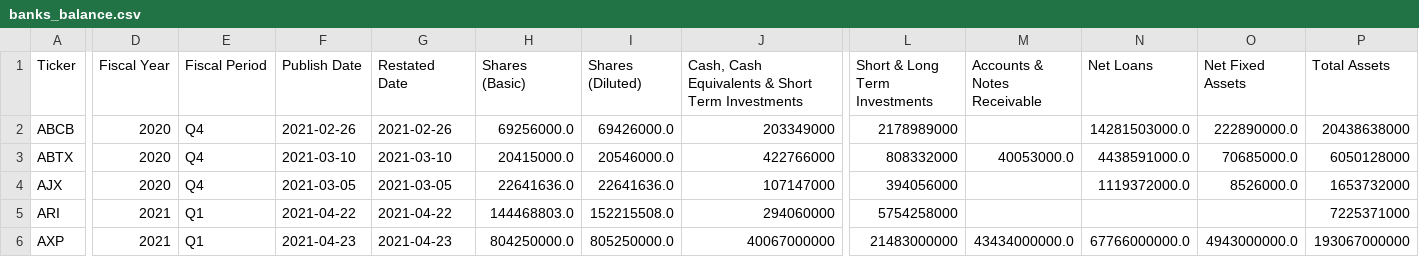
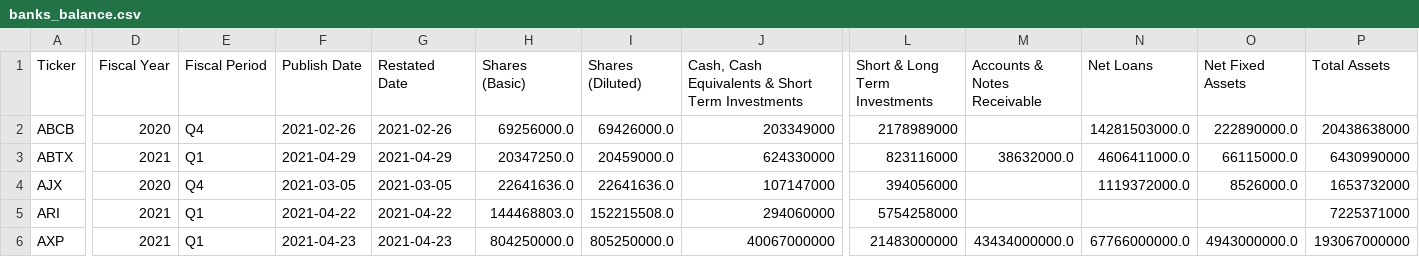
Before and after one commit to gardnmi/valuation-dashboard, a CSV file: data/banks_balance.csv, drawn as a sheet; only a part is shown, gaps mark what is left out; the diff covers the shown part only; the diff names each change by its address in the sheet, - before the commit and + after, or states it on an @@ line.

```diff
--- a/data/banks_balance.csv
+++ b/data/banks_balance.csv
-D3 (Fiscal Year): 2020
+D3 (Fiscal Year): 2021
-E3 (Fiscal Period): Q4
+E3 (Fiscal Period): Q1
-F3 (Publish Date): 2021-03-10
+F3 (Publish Date): 2021-04-29
-G3 (Restated Date): 2021-03-10
+G3 (Restated Date): 2021-04-29
-H3 (Shares (Basic)): 20415000.0
+H3 (Shares (Basic)): 20347250.0
-I3 (Shares (Diluted)): 20546000.0
+I3 (Shares (Diluted)): 20459000.0
-J3: 422766000
+J3: 624330000
-L3 (Short & Long Term Investments): 808332000
+L3 (Short & Long Term Investments): 823116000
-M3 (Accounts & Notes Receivable): 40053000.0
+M3 (Accounts & Notes Receivable): 38632000.0
-N3 (Net Loans): 4438591000.0
+N3 (Net Loans): 4606411000.0
-O3 (Net Fixed Assets): 70685000.0
+O3 (Net Fixed Assets): 66115000.0
-P3 (Total Assets): 6050128000
+P3 (Total Assets): 6430990000
```
Also changed, not shown: 1 added row and 62 edited cells elsewhere in this file, data/banks_features.csv, data/banks_predictions.csv, 24 other files.
